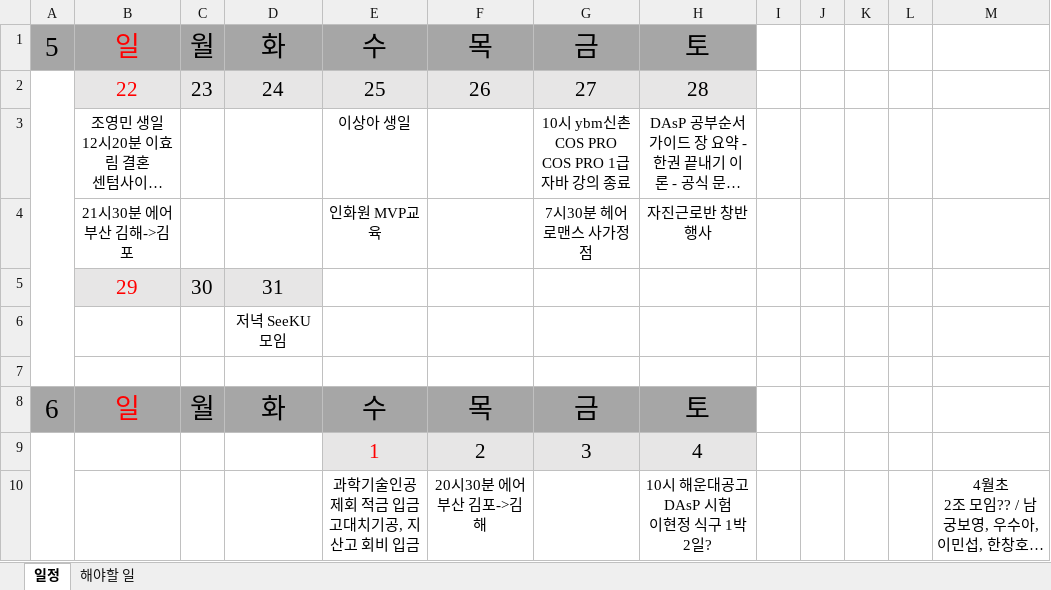
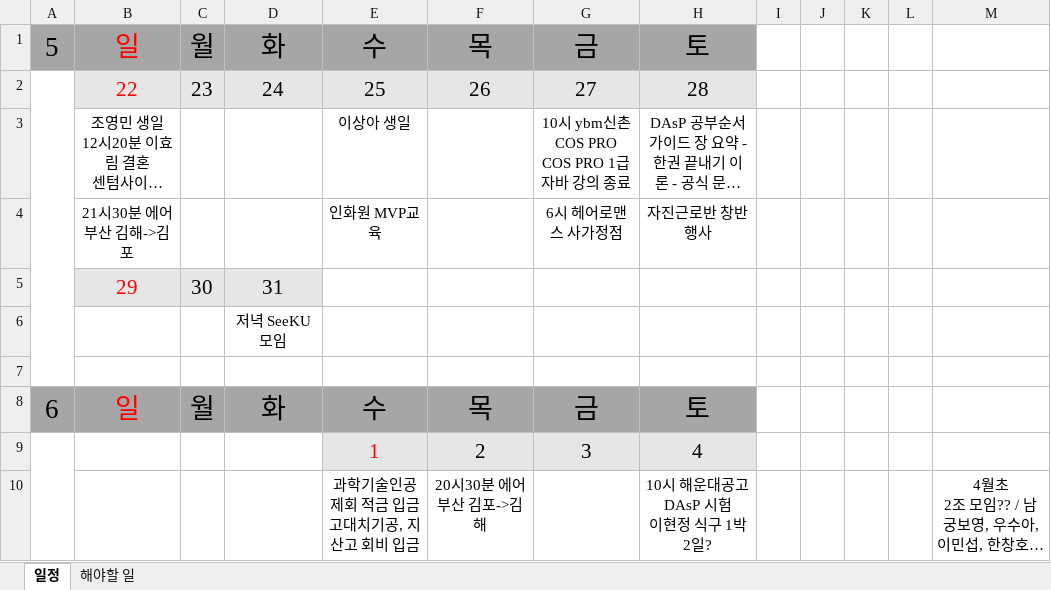
Before and after one commit to jhpark9003/remote-dailyStudy, an Excel workbook: 박진형.xlsx, sheet 일정, drawn as a sheet; only a part is shown; long unchanged cells end in …; values as stored, in another font and other column widths than the file's, no borders; the diff names each change by its address in the sheet, - before the commit and + after, or states it on an @@ line.

```diff
--- a/박진형.xlsx (sheet 일정)
+++ b/박진형.xlsx (sheet 일정)
-G4: 7시30분 헤어로맨스 사가정점
+G4: 6시 헤어로맨스 사가정점
```
Also changed, not shown: 4 other files.
